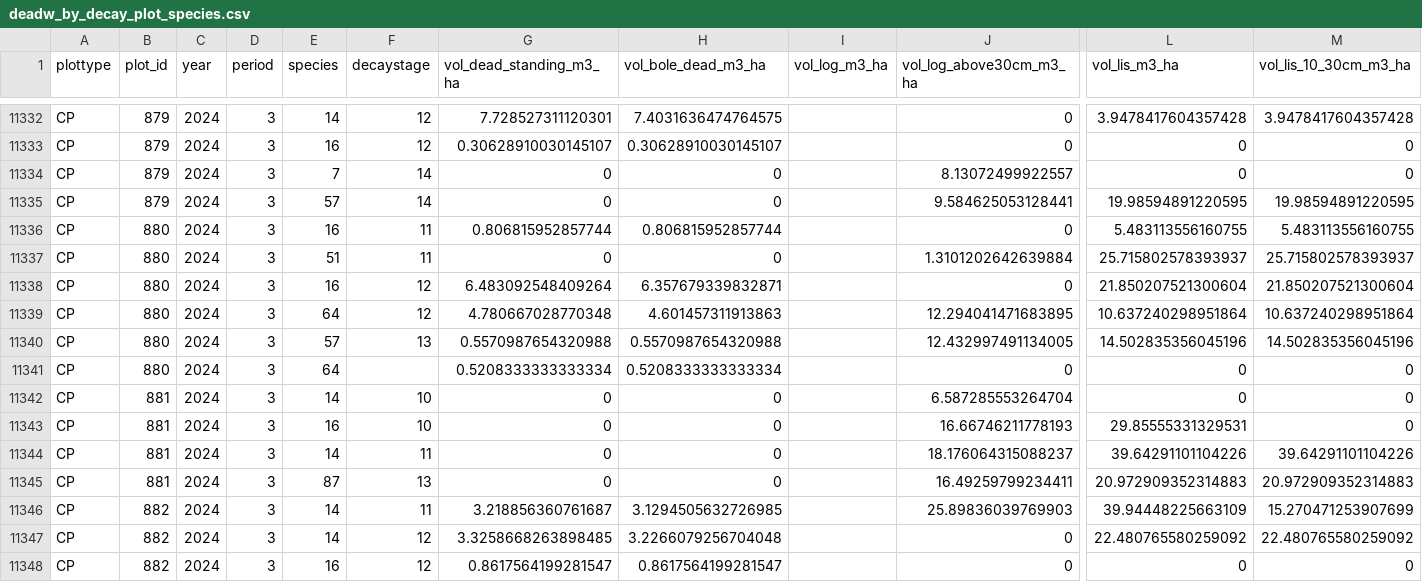
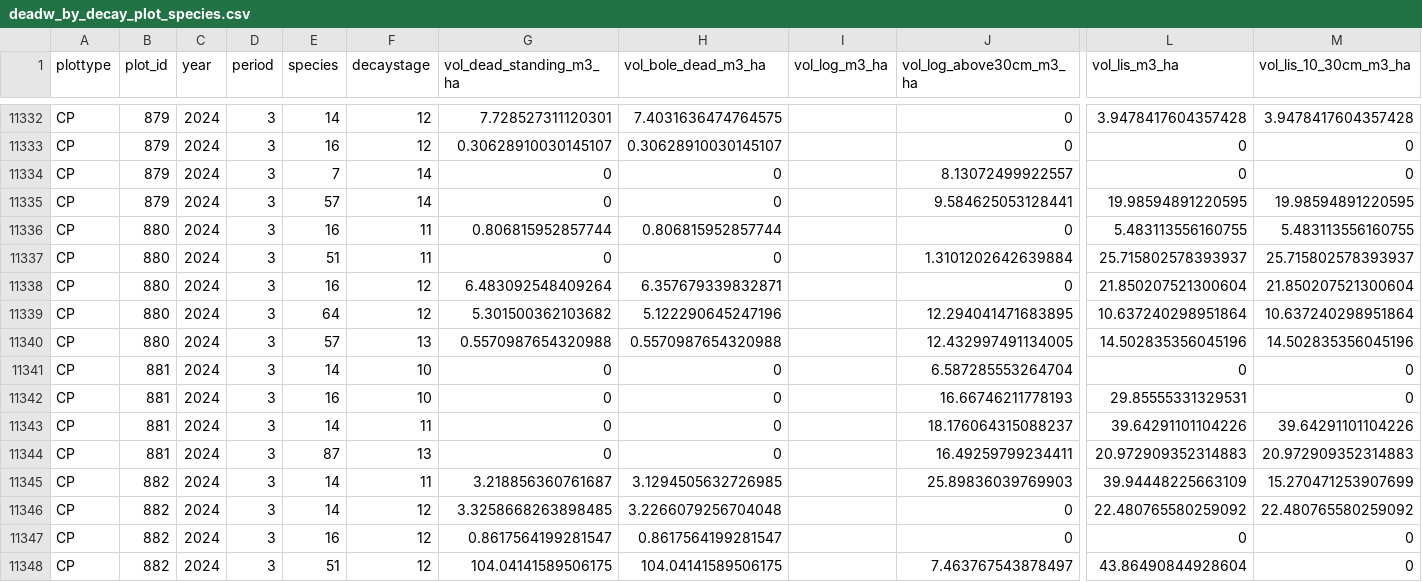
Before and after one commit to inbo/forresdat, a CSV file: data/deadw_by_decay_plot_species.csv, drawn as a sheet; only a part is shown, gaps mark what is left out; the shorter side is filled out with more unchanged rows; rows hold the shown columns only; the diff names each change by its address in the sheet, - before the commit and + after, or states it on an @@ line.

```diff
--- a/data/deadw_by_decay_plot_species.csv
+++ b/data/deadw_by_decay_plot_species.csv
-G11339 (vol_dead_standing_m3_ha): 4.780667028770348
+G11339 (vol_dead_standing_m3_ha): 5.301500362103682
-H11339 (vol_bole_dead_m3_ha): 4.601457311913863
+H11339 (vol_bole_dead_m3_ha): 5.122290645247196
-row 11341: CP | 880 | 2024 | 3 | 64 |  | 0.5208333333333334 | 0.5208333333333334 |  | 0 | 0 | 0
```
Also changed, not shown: data/deadw_by_decay_plot.csv.
